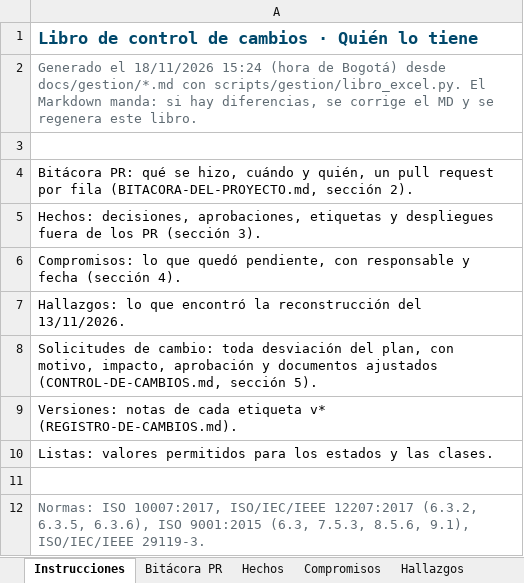
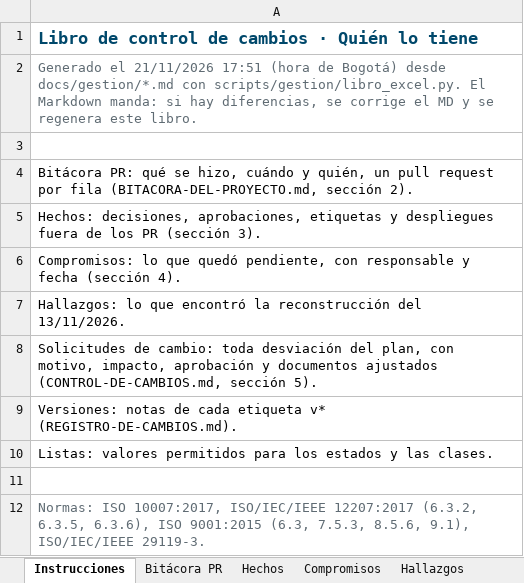
Before and after one commit to Daniel0442123/QuienLoTiene, an Excel workbook: docs/gestion/entregables/Control-de-Cambios-QuienLoTiene.xlsx, sheet Instrucciones, drawn as a sheet; values as stored, in another font and other column widths than the file's, no borders; the diff names each change by its address in the sheet, - before the commit and + after, or states it on an @@ line.

```diff
--- a/docs/gestion/entregables/Control-de-Cambios-QuienLoTiene.xlsx (sheet Instrucciones)
+++ b/docs/gestion/entregables/Control-de-Cambios-QuienLoTiene.xlsx (sheet Instrucciones)
-A2: Generado el 18/11/2026 15:24 (hora de…
+A2: Generado el 21/11/2026 17:51 (hora de…
```
Also changed, not shown: sheet Versiones, sheet Solicitudes de cambio, sheet Compromisos, 9 other files.
